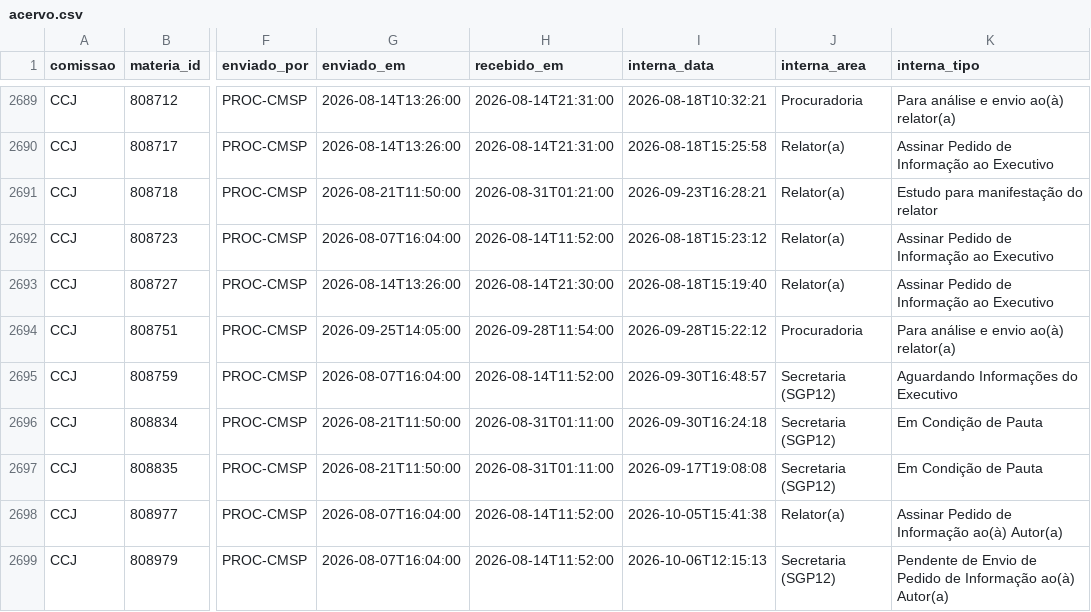
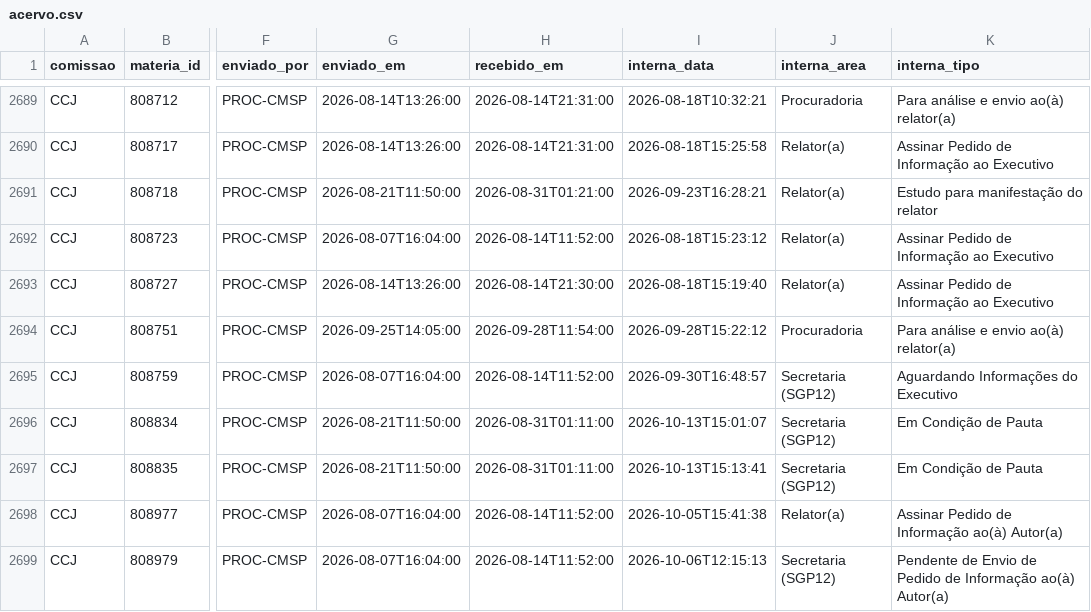
Before and after one commit to prototiposlegisla/comissoes-acervo, a CSV file: dados/acervo.csv, drawn as a sheet; only a part is shown, gaps mark what is left out; the diff covers the shown part only; the diff names each change by its address in the sheet, - before the commit and + after, or states it on an @@ line.

```diff
--- a/dados/acervo.csv
+++ b/dados/acervo.csv
-I2696 (interna_data): 2026-09-30T16:24:18
+I2696 (interna_data): 2026-10-13T15:01:07
-I2697 (interna_data): 2026-09-17T19:08:08
+I2697 (interna_data): 2026-10-13T15:13:41
```
Also changed, not shown: 91 edited cells elsewhere in this file, dados/autorias.csv, dados/coletas.csv, 2 other files.
